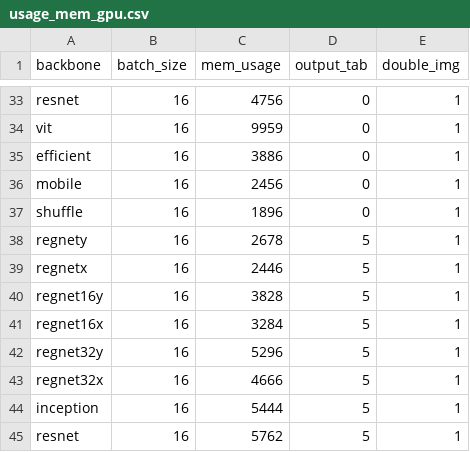
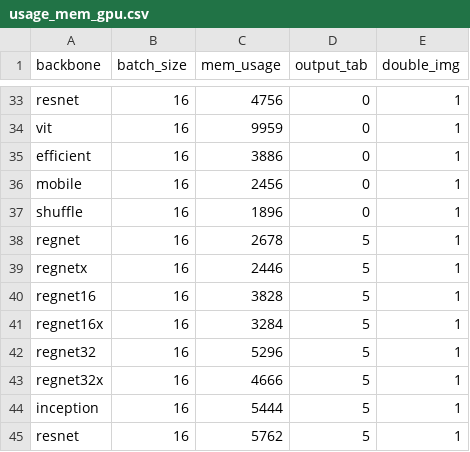
Before and after one commit to FelipeMarcelino/glaucoma, a CSV file: usage_mem_gpu.csv, drawn as a sheet; only a part is shown, gaps mark what is left out; the diff covers the shown part only.

```diff
--- a/usage_mem_gpu.csv
+++ b/usage_mem_gpu.csv
@@ -37,7 +37,7 @@ mobile,16,2456,0,1
 shuffle,16,1896,0,1
-regnety,16,2678,5,1
+regnet,16,2678,5,1
 regnetx,16,2446,5,1
-regnet16y,16,3828,5,1
+regnet16,16,3828,5,1
 regnet16x,16,3284,5,1
-regnet32y,16,5296,5,1
+regnet32,16,5296,5,1
 regnet32x,16,4666,5,1
```
Also changed, not shown: 9 edited cells elsewhere in this file, 3 other files.
